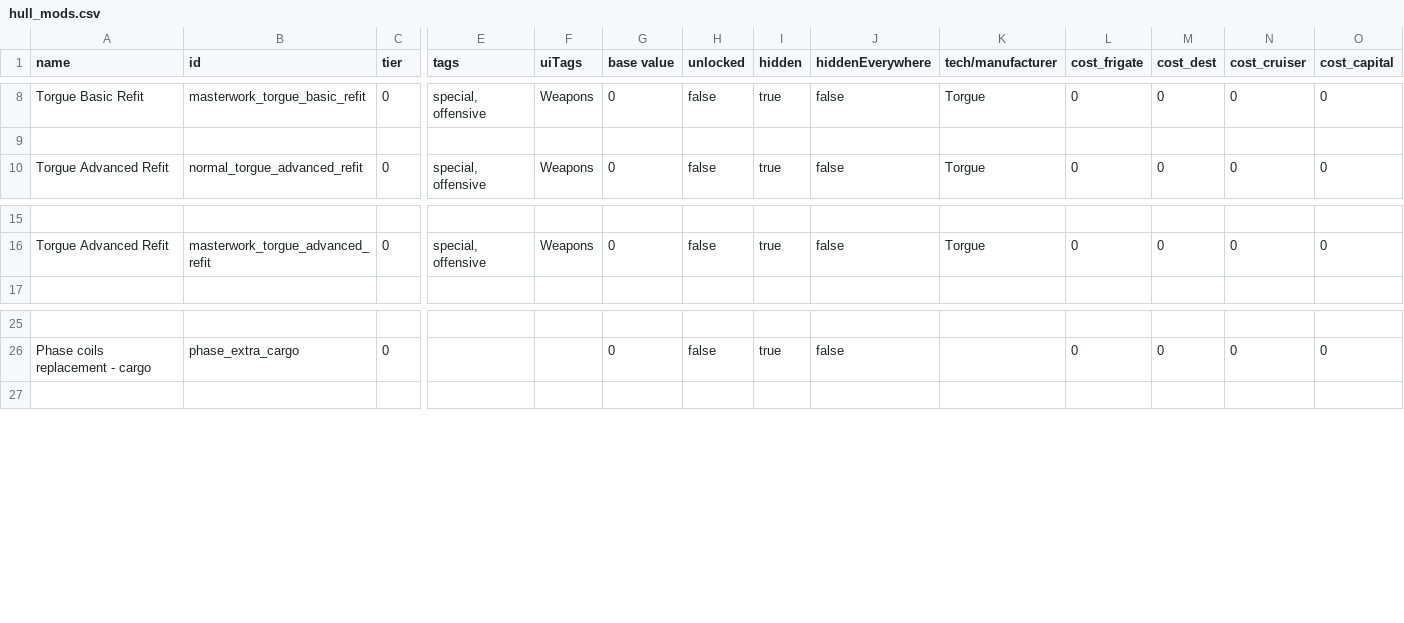
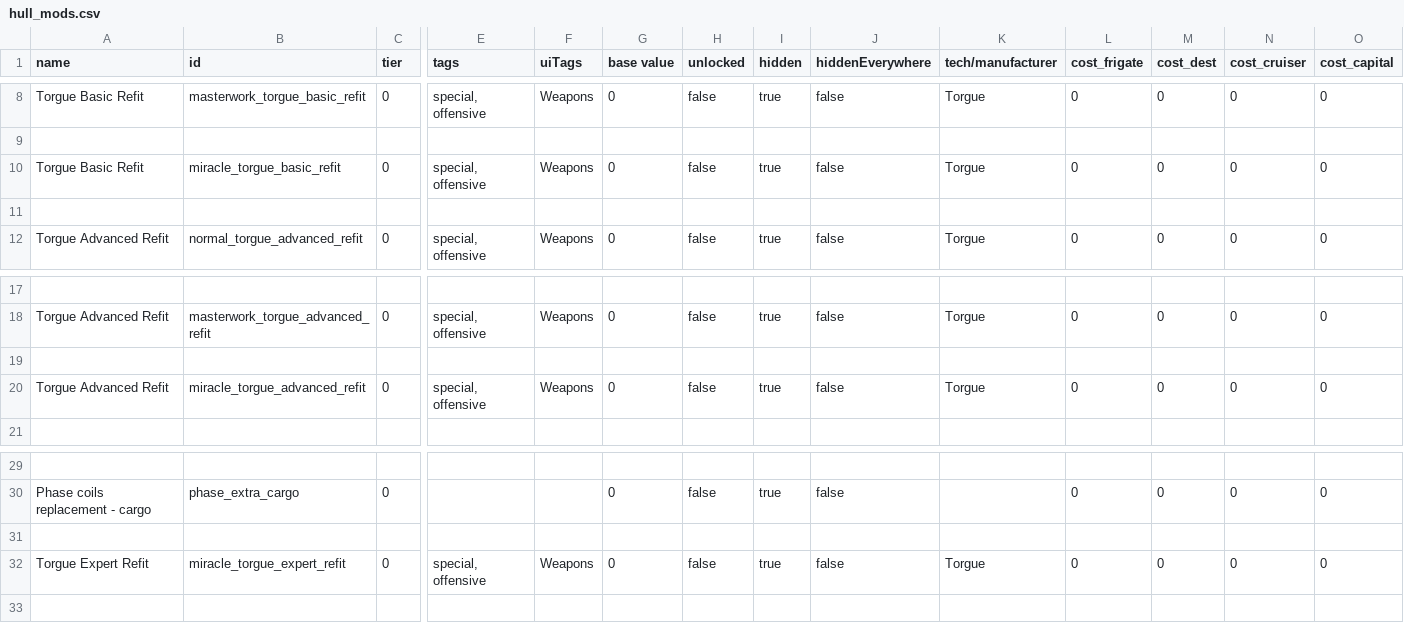
Before and after one commit to GeorgeMarinov/pantheonorbitalworks, a CSV file: assets/data/hullmods/hull_mods.csv, drawn as a sheet; only a part is shown, gaps mark what is left out; rows hold the shown columns only; the diff names each change by its address in the sheet, - before the commit and + after, or states it on an @@ line.

Commit message:
miracle quality mod

```diff
--- a/assets/data/hullmods/hull_mods.csv
+++ b/assets/data/hullmods/hull_mods.csv
+row 10: Torgue Basic Refit | miracle_torgue_basic_refit | 0 | special, offensive | Weapons | 0 | false | true | false | Torgue | 0 | 0 | 0 | 0
+row 11: (empty)
+row 19: (empty)
+row 20: Torgue Advanced Refit | miracle_torgue_advanced_refit | 0 | special, offensive | Weapons | 0 | false | true | false | Torgue | 0 | 0 | 0 | 0
+row 31: (empty)
+row 32: Torgue Expert Refit | miracle_torgue_expert_refit | 0 | special, offensive | Weapons | 0 | false | true | false | Torgue | 0 | 0 | 0 | 0
```
Also changed, not shown: 20 other files.
